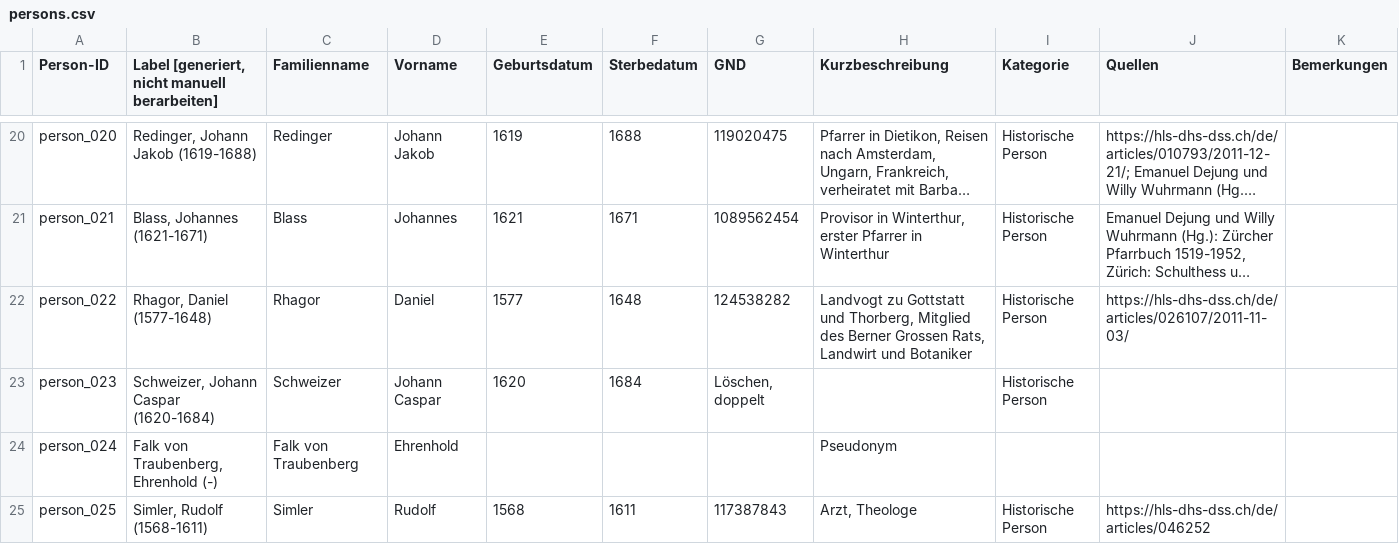
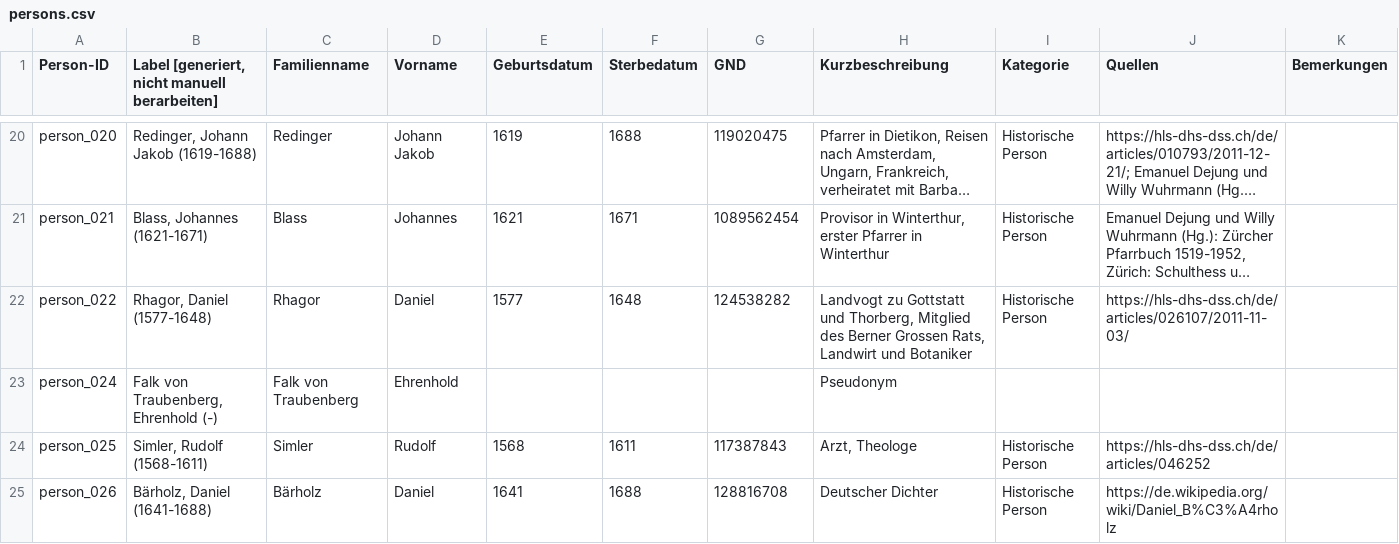
Before and after one commit to DHBern/simler_data, a CSV file: gsheet/csv/persons.csv, drawn as a sheet; only a part is shown, gaps mark what is left out; the shorter side is filled out with more unchanged rows; long unchanged cells end in …; the diff names each change by its address in the sheet, - before the commit and + after, or states it on an @@ line.

```diff
--- a/gsheet/csv/persons.csv
+++ b/gsheet/csv/persons.csv
-row 23: person_023 | Schweizer, Johann Caspar (1620-1684) | Schweizer | Johann Caspar | 1620 | 1684 | Löschen, doppelt |  | Historische Person
```
